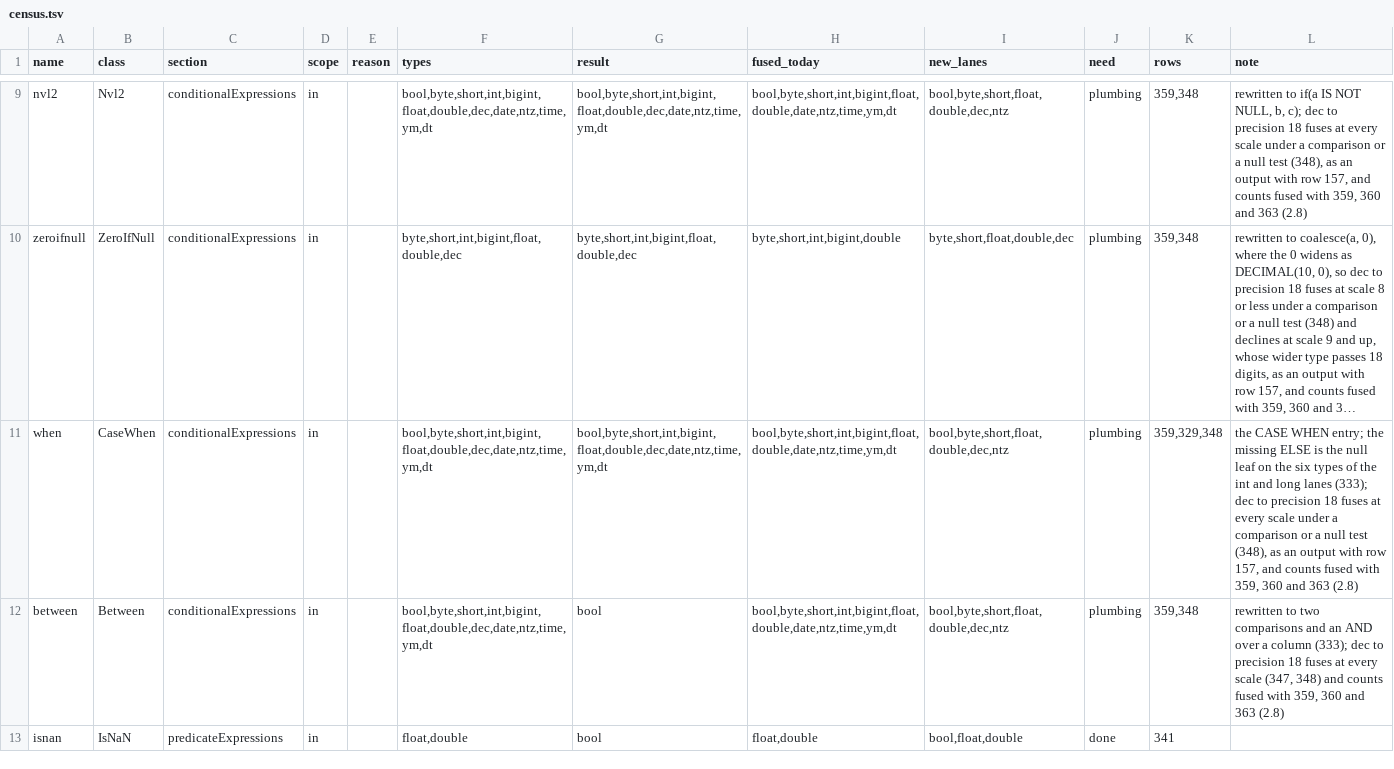
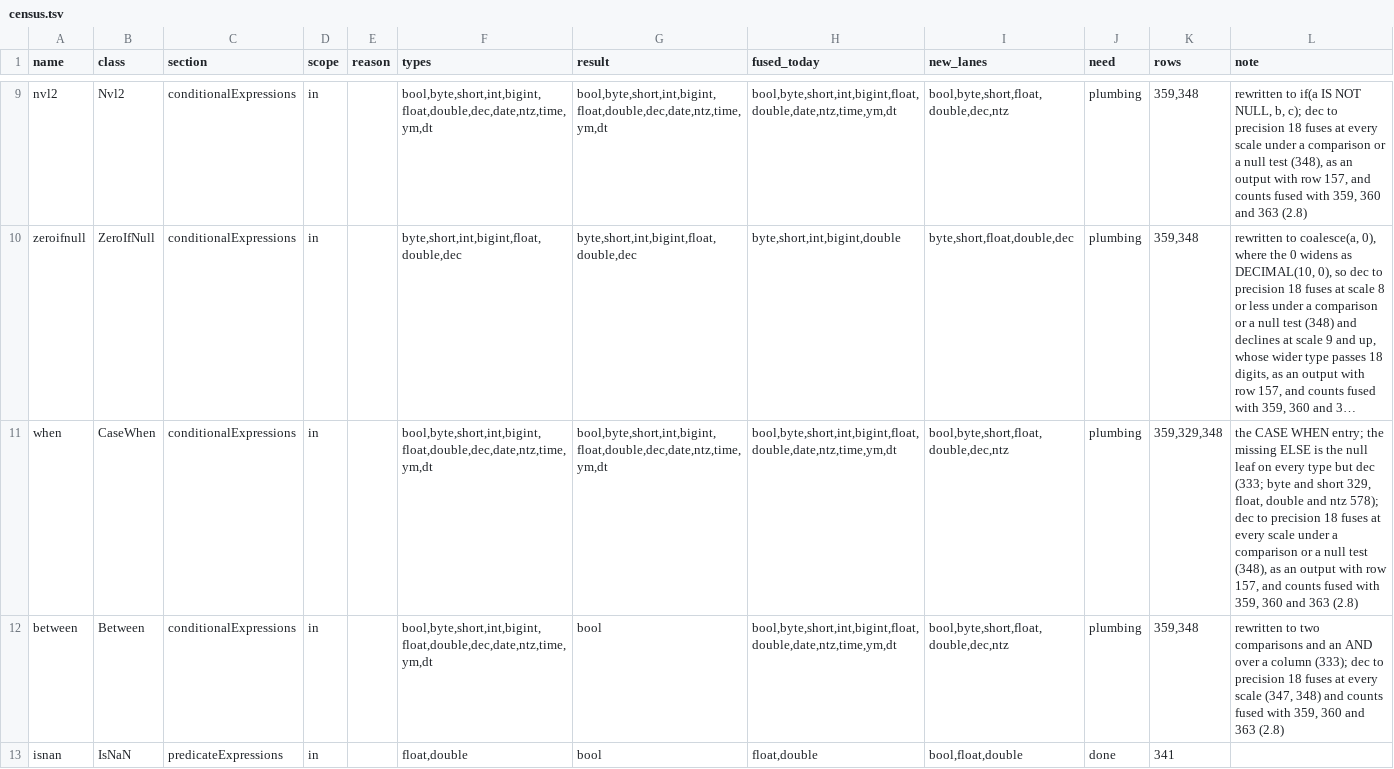
Before and after one commit to vecbricks/varka, a TSV file: sql/varka/plans/m8/census.tsv, drawn as a sheet; only a part is shown, gaps mark what is left out; long unchanged cells end in …; the diff names each change by its address in the sheet, - before the commit and + after, or states it on an @@ line.

```diff
--- a/sql/varka/plans/m8/census.tsv
+++ b/sql/varka/plans/m8/census.tsv
-L11 (note): …leaf on the six types of the int and long lanes (333); dec to…
+L11 (note): …leaf on every type but dec (333; byte and short 329, float, double and ntz 578); dec to…
```
Also changed, not shown: 3 other files.
